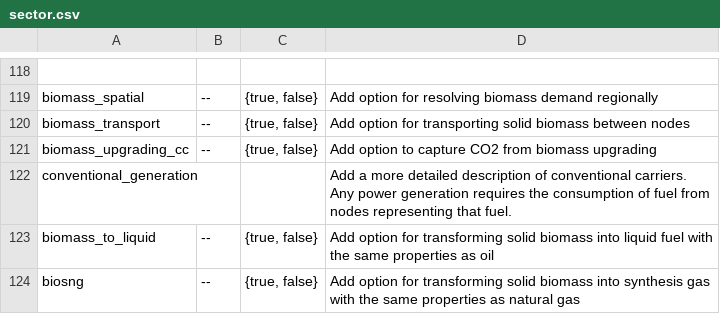
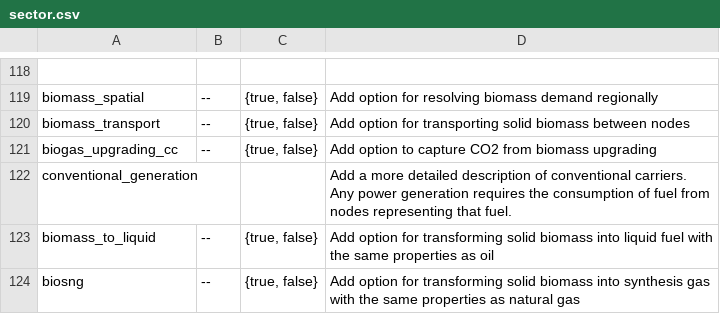
Before and after one commit to Luca2299/pypsa-eur, a CSV file: doc/configtables/sector.csv, drawn as a sheet; only a part is shown, gaps mark what is left out.

Commit message:
rename setting from biomass_upgrading_cc to biogas_upgrading_cc

```diff
--- a/doc/configtables/sector.csv
+++ b/doc/configtables/sector.csv
@@ -120,3 +120,3 @@ biomass_spatial,--,"{true, false}",Add option for resolving biomass demand regio
 biomass_transport,--,"{true, false}",Add option for transporting solid biomass between nodes
-biomass_upgrading_cc,--,"{true, false}",Add option to capture CO2 from biomass upgrading
+biogas_upgrading_cc,--,"{true, false}",Add option to capture CO2 from biomass upgrading
 conventional_generation,,,Add a more detailed description of conventional carriers. Any power generation requires the consumption of fuel from nodes representing that fuel.
```
Also changed, not shown: 2 other files.
